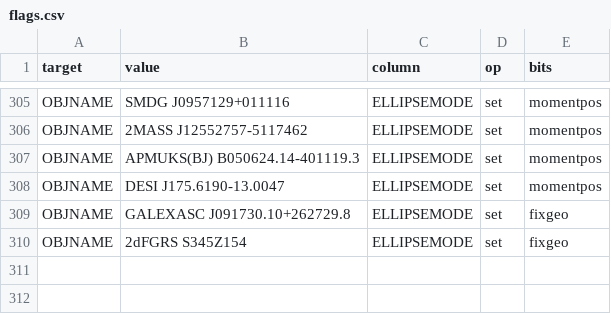
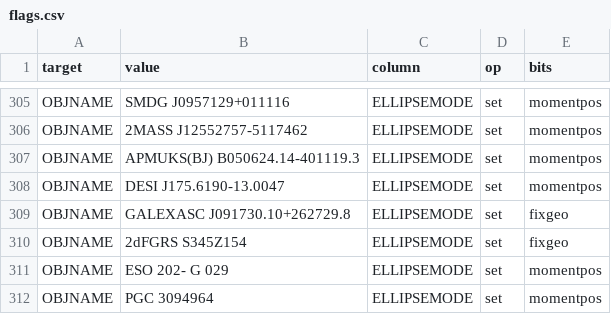
Before and after one commit to moustakas/SGA, a CSV file: py/SGA/data/SGA2025/overlays/v0.40/flags.csv, drawn as a sheet; only a part is shown, gaps mark what is left out.

```diff
--- a/py/SGA/data/SGA2025/overlays/v0.40/flags.csv
+++ b/py/SGA/data/SGA2025/overlays/v0.40/flags.csv
@@ -310 +310,3 @@ OBJNAME,GALEXASC J091730.10+262729.8,ELLIPSEMODE,set,fixgeo
 OBJNAME,2dFGRS S345Z154,ELLIPSEMODE,set,fixgeo
+OBJNAME,ESO 202- G 029,ELLIPSEMODE,set,momentpos
+OBJNAME,PGC 3094964,ELLIPSEMODE,set,momentpos
```
Also changed, not shown: py/SGA/data/SGA2025/overlays/v0.40/updates.csv, 3 other files.
